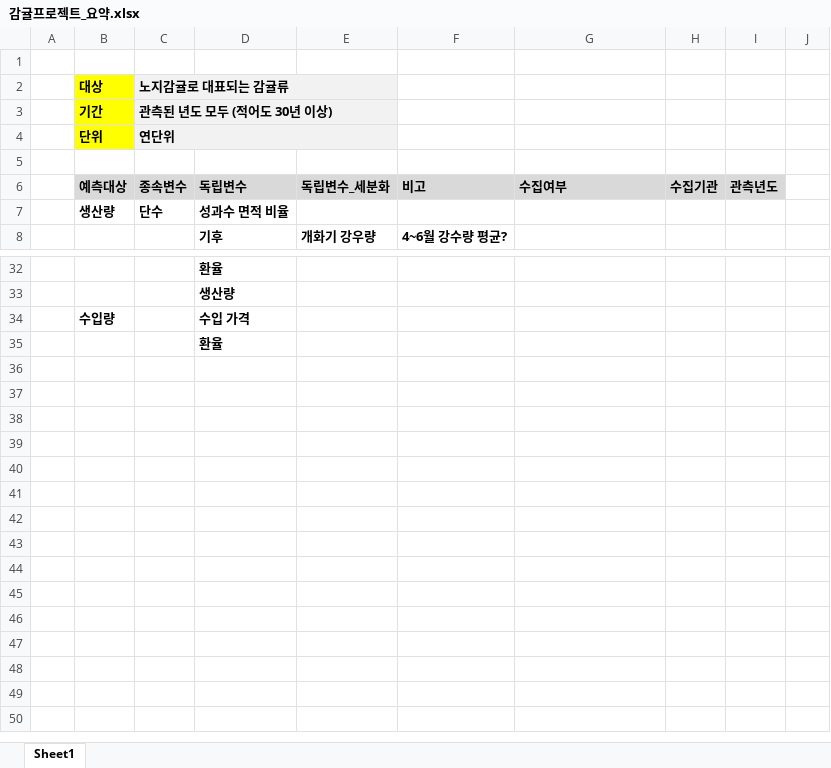
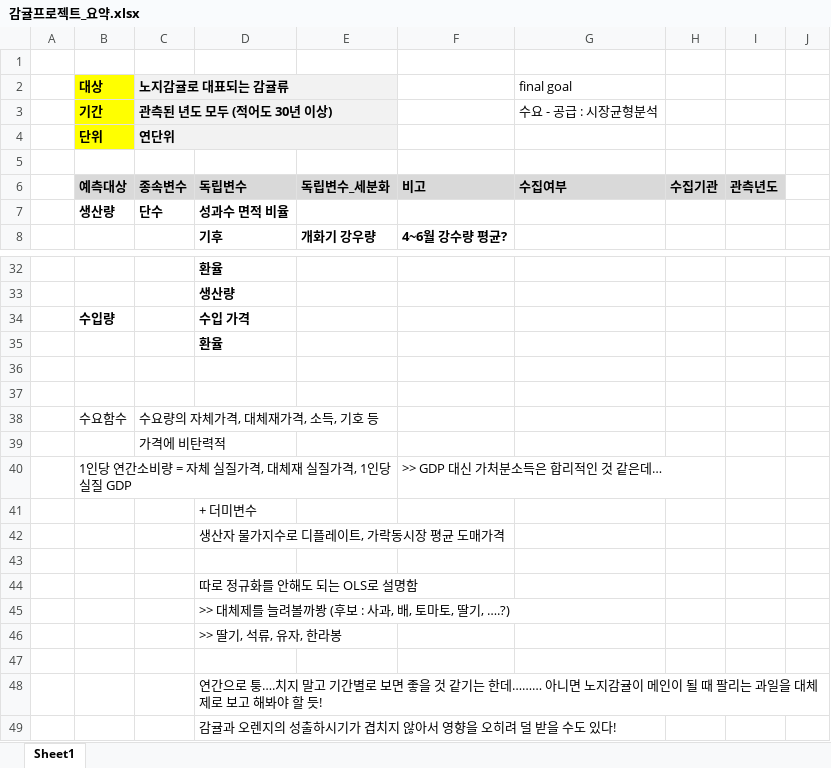
Before and after one commit to Joonyeong97/Jeju_Analysis_Project, an Excel workbook: 감귤프로젝트_요약.xlsx, sheet Sheet1, drawn as a sheet; only a part is shown, gaps mark what is left out; values as stored, in another font and other column widths than the file's, no borders; the diff names each change by its address in the sheet, - before the commit and + after, or states it on an @@ line.

```diff
--- a/감귤프로젝트_요약.xlsx (sheet Sheet1)
+++ b/감귤프로젝트_요약.xlsx (sheet Sheet1)
-G2: (empty)
+G2: final goal
-G3 (final goal): (empty)
+G3 (final goal): 수요 - 공급 : 시장균형분석
+row 36: (empty)
+row 37: (empty)
+row 38:  | 수요함수 | 수요량의 자체가격, 대체재가격, 소득, 기호 등
+row 39:  |  | 가격에 비탄력적
+row 40:  | 1인당 연간소비량 = 자체 실질가격, 대체재 실질가격, 1인당 실질 GDP |  |  |  | >> GDP 대신 가처분소득은 합리적인 것 같은데…
+row 41:  |  |  | + 더미변수
+row 42:  |  |  | 생산자 물가지수로 디플레이트, 가락동시장 평균 도매가격
+row 43: (empty)
+row 44:  |  |  | 따로 정규화를 안해도 되는 OLS로 설명함
+row 45:  |  |  | >> 대체제를 늘려볼까봥 (후보 : 사과, 배, 토마토, 딸기, ….?)
+row 46:  |  |  | >> 딸기, 석류, 유자, 한라봉
+row 47: (empty)
+row 48:  |  |  | 연간으로 퉁….치지 말고 기간별로 보면 좋을 것 같기는 한데……… 아니면 노지감귤이 메인이 될 때 팔리는 과일을 대체제로 보고 해봐야 할 듯!
+row 49:  |  |  | 감귤과 오렌지의 성출하시기가 겹치지 않아서 영향을 오히려 덜 받을 수도 있다!
```
Also changed, not shown: JKJ/mandarin/data/predict_consume.xlsx, 3 other files.
